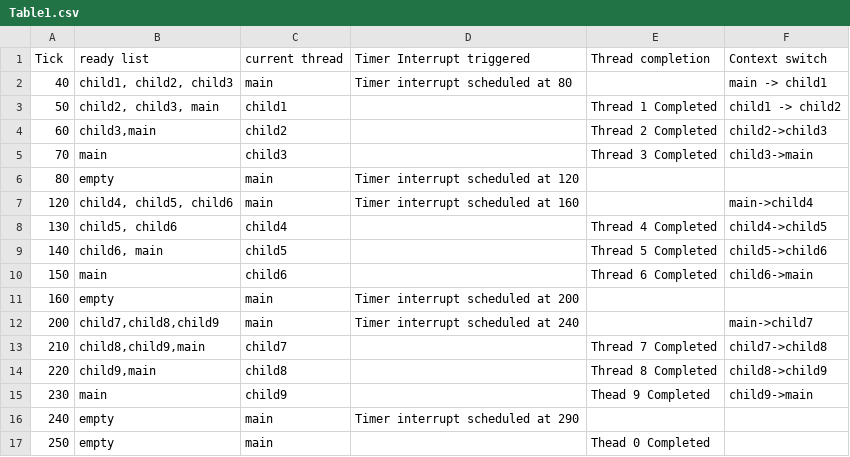
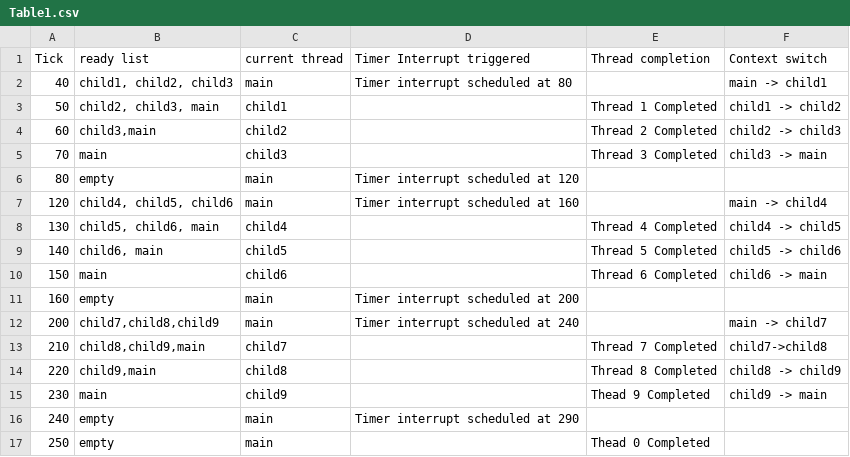
Before and after one commit to sydteo/CZ2005, a CSV file: exp2/Table1.csv, drawn as a sheet.

Commit message:
Add files via upload

```diff
--- a/exp2/Table1.csv
+++ b/exp2/Table1.csv
@@ -3,14 +3,14 @@
 50,"child2, child3, main",child1,,Thread 1 Completed,child1 -> child2
-60,"child3,main",child2,,Thread 2 Completed,child2->child3
-70,main,child3,,Thread 3 Completed,child3->main
+60,"child3,main",child2,,Thread 2 Completed,child2 -> child3
+70,main,child3,,Thread 3 Completed,child3 -> main
 80,empty,main,Timer interrupt scheduled at 120,,
-120,"child4, child5, child6",main,Timer interrupt scheduled at 160,,main->child4
-130,"child5, child6",child4,,Thread 4 Completed,child4->child5
-140,"child6, main",child5,,Thread 5 Completed,child5->child6
-150,main,child6,,Thread 6 Completed,child6->main
+120,"child4, child5, child6",main,Timer interrupt scheduled at 160,,main -> child4
+130,"child5, child6, main",child4,,Thread 4 Completed,child4 -> child5
+140,"child6, main",child5,,Thread 5 Completed,child5 -> child6
+150,main,child6,,Thread 6 Completed,child6 -> main
 160,empty,main,Timer interrupt scheduled at 200,,
-200,"child7,child8,child9",main,Timer interrupt scheduled at 240,,main->child7
+200,"child7,child8,child9",main,Timer interrupt scheduled at 240,,main -> child7
 210,"child8,child9,main",child7,,Thread 7 Completed,child7->child8
-220,"child9,main",child8,,Thread 8 Completed,child8->child9
-230,main,child9,,Thead 9 Completed,child9->main
+220,"child9,main",child8,,Thread 8 Completed,child8 -> child9
+230,main,child9,,Thead 9 Completed,child9 -> main
 240,empty,main,Timer interrupt scheduled at 290,,
```
